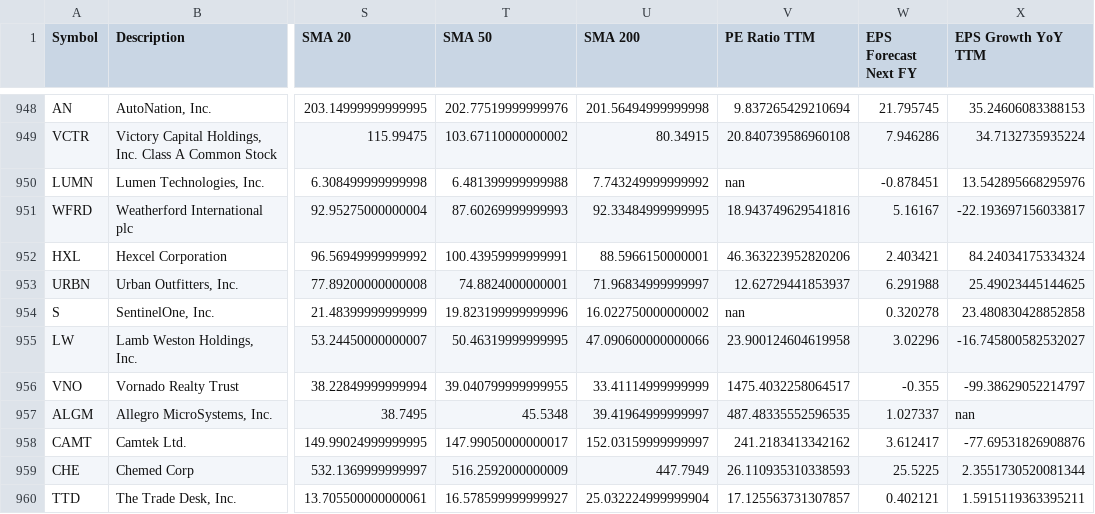
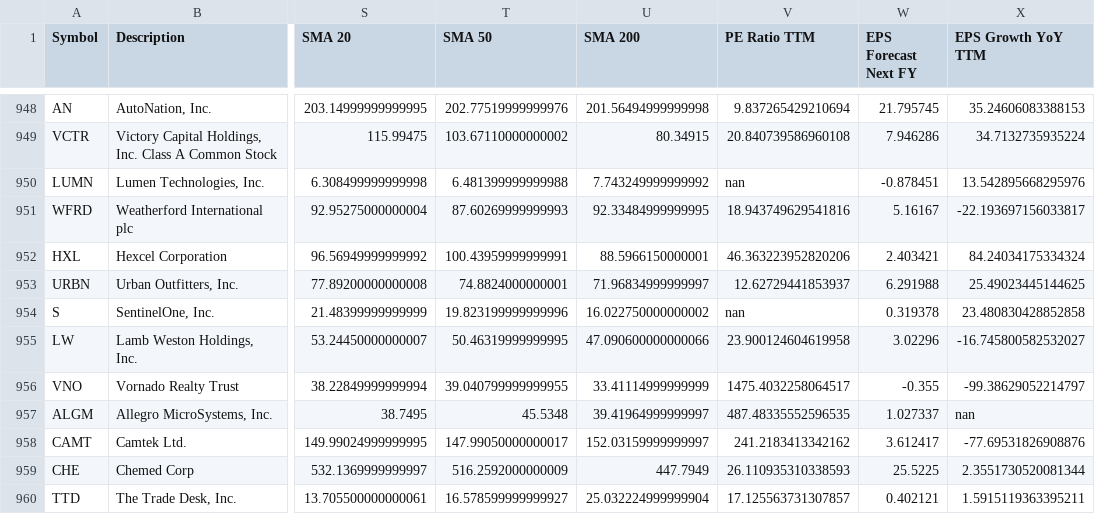
Before and after one commit to daveybitcoins/BTC-Risk-Metric, a CSV file: csv/Weekly EMA Values_2026-09-07.csv, drawn as a sheet; only a part is shown, gaps mark what is left out; the diff covers the shown part only; the diff names each change by its address in the sheet, - before the commit and + after, or states it on an @@ line.

```diff
--- a/csv/Weekly EMA Values_2026-09-07.csv
+++ b/csv/Weekly EMA Values_2026-09-07.csv
-W954 (EPS Forecast Next FY): 0.320278
+W954 (EPS Forecast Next FY): 0.319378
```
Also changed, not shown: 5 edited cells elsewhere in this file, csv/Index_ETFs_2026-09-07.csv, 3 other files.
